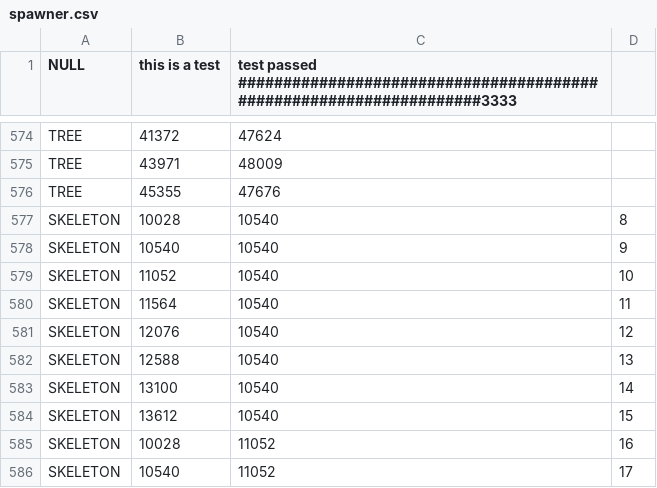
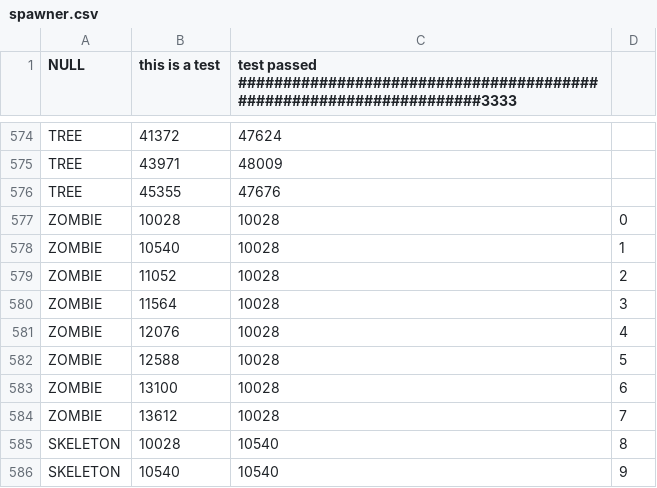
Before and after one commit to BostonBrooks/Spaghetti_Graveyard_Zero_2026, a CSV file: games/game0/maps/skellychase/spawner/spawner.csv, drawn as a sheet; only a part is shown, gaps mark what is left out; the shorter side is filled out with more unchanged rows.

Commit message:
zombies spawning with spawner

```diff
--- a/games/game0/maps/skellychase/spawner/spawner.csv
+++ b/games/game0/maps/skellychase/spawner/spawner.csv
@@ -576,2 +576,10 @@ TREE,43971,48009
 TREE,45355,47676
+ZOMBIE,10028,10028,0
+ZOMBIE,10540,10028,1
+ZOMBIE,11052,10028,2
+ZOMBIE,11564,10028,3
+ZOMBIE,12076,10028,4
+ZOMBIE,12588,10028,5
+ZOMBIE,13100,10028,6
+ZOMBIE,13612,10028,7
 SKELETON,10028,10540,8
```
Also changed, not shown: 6 other files.
